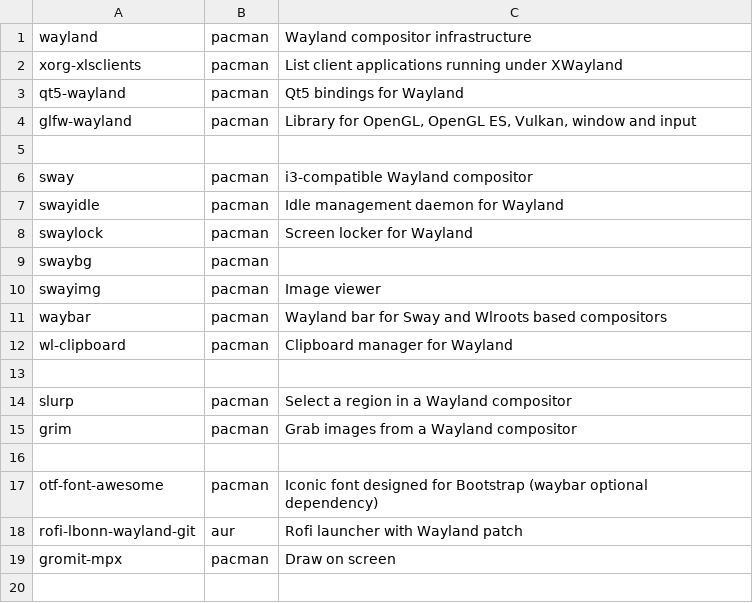
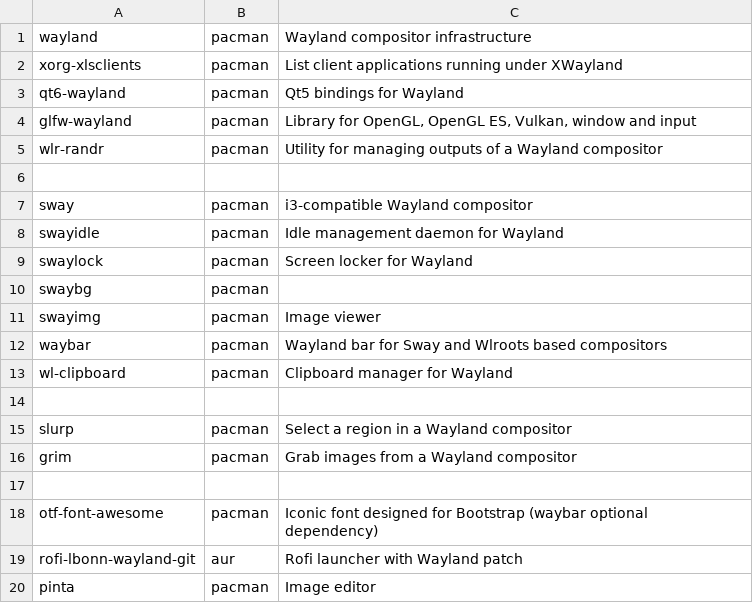
Before and after one commit to andreidmt/dotfiles, a CSV file: modules/ui.sway/packages.csv, drawn as a sheet.

Commit message:
feat(ui.sway): update package list with new dependencies

```diff
--- a/modules/ui.sway/packages.csv
+++ b/modules/ui.sway/packages.csv
@@ -2,4 +2,5 @@ wayland, pacman, "Wayland compositor infrastructure"
 xorg-xlsclients, pacman, "List client applications running under XWayland"
-qt5-wayland, pacman, "Qt5 bindings for Wayland "
+qt6-wayland, pacman, "Qt5 bindings for Wayland "
 glfw-wayland, pacman, "Library for OpenGL, OpenGL ES, Vulkan, window and input"
+wlr-randr, pacman, "Utility for managing outputs of a Wayland compositor"
 
@@ -18,2 +19,2 @@ otf-font-awesome, pacman, "Iconic font designed for Bootstrap (waybar optional d
 rofi-lbonn-wayland-git, aur, "Rofi launcher with Wayland patch"
-gromit-mpx, pacman, "Draw on screen"
+pinta, pacman, "Image editor"
```
